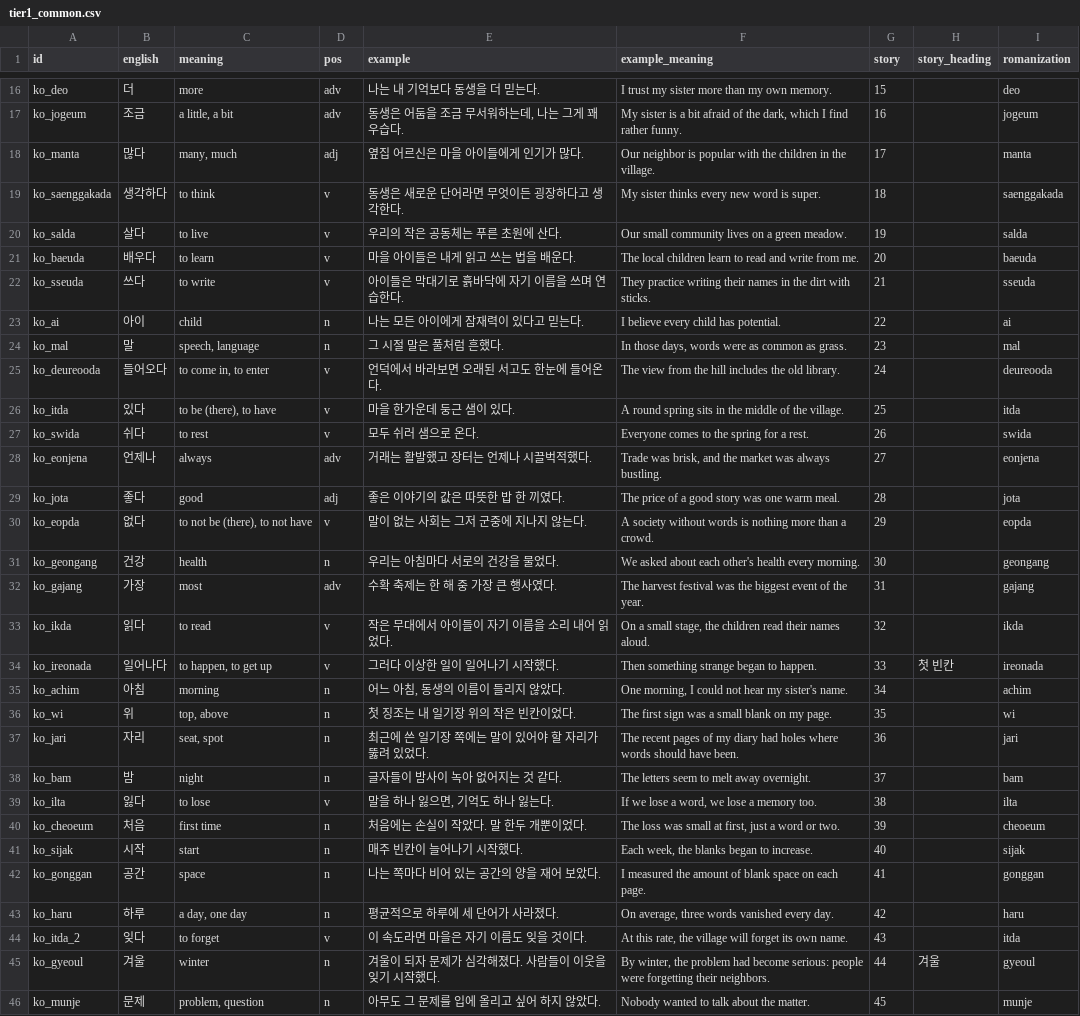
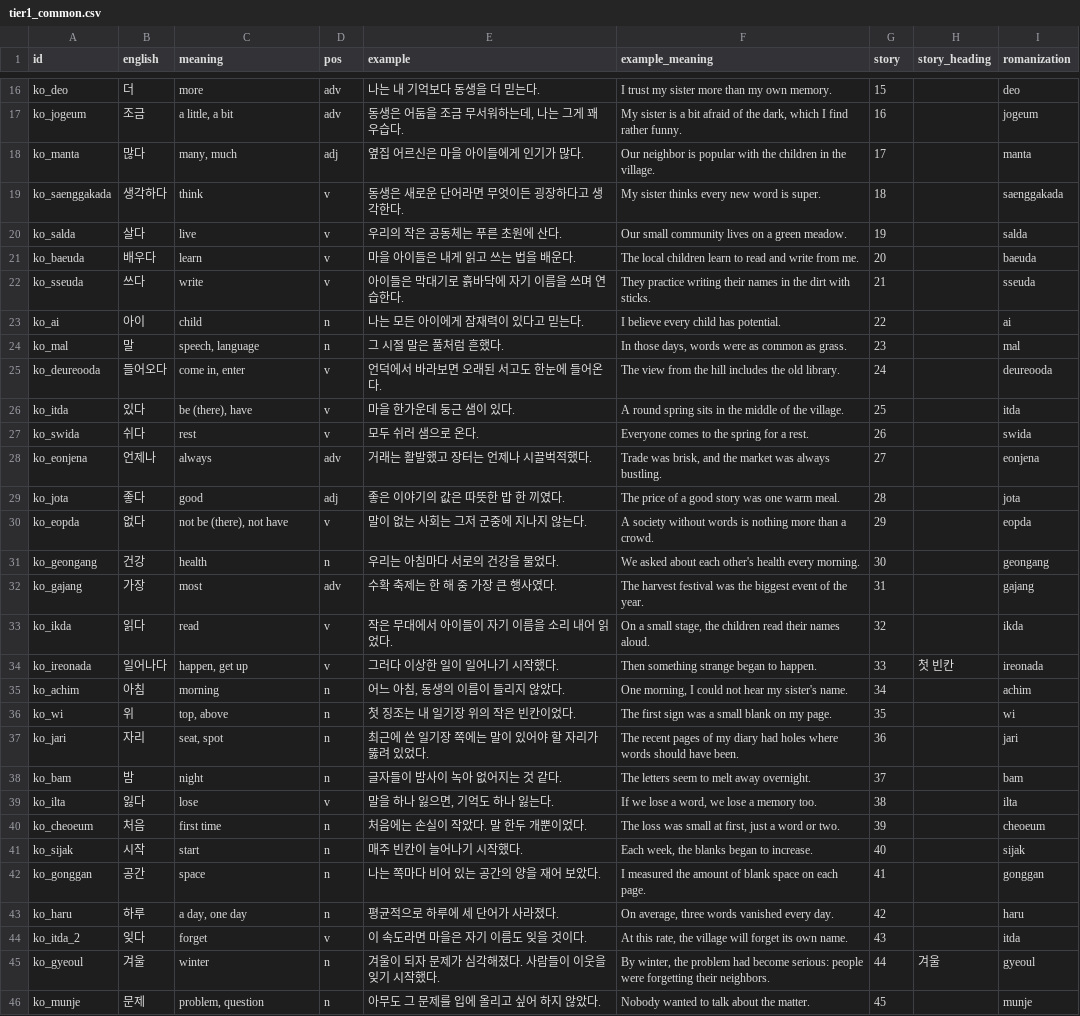
Before and after one commit to ArtTechSooKim/KoreanWordRPG, a CSV file: Assets/Data/Words/tier1_common.csv, drawn as a sheet; only a part is shown, gaps mark what is left out; the diff covers the shown part only.

```diff
--- a/Assets/Data/Words/tier1_common.csv
+++ b/Assets/Data/Words/tier1_common.csv
@@ -18,18 +18,18 @@ ko_jogeum,조금,"a little, a bit",adv,"동생은 어둠을 조금 무서워하
 ko_manta,많다,"many, much",adj,옆집 어르신은 마을 아이들에게 인기가 많다.,Our neighbor is popular with the children in the village.,17,,manta
-ko_saenggakada,생각하다,to think,v,동생은 새로운 단어라면 무엇이든 굉장하다고 생각한다.,My sister thinks every new word is super.,18,,saenggakada
-ko_salda,살다,to live,v,우리의 작은 공동체는 푸른 초원에 산다.,Our small community lives on a green meadow.,19,,salda
-ko_baeuda,배우다,to learn,v,마을 아이들은 내게 읽고 쓰는 법을 배운다.,The local children learn to read and write from me.,20,,baeuda
-ko_sseuda,쓰다,to write,v,아이들은 막대기로 흙바닥에 자기 이름을 쓰며 연습한다.,They practice writing their names in the dirt with sticks.,21,,sseuda
+ko_saenggakada,생각하다,think,v,동생은 새로운 단어라면 무엇이든 굉장하다고 생각한다.,My sister thinks every new word is super.,18,,saenggakada
+ko_salda,살다,live,v,우리의 작은 공동체는 푸른 초원에 산다.,Our small community lives on a green meadow.,19,,salda
+ko_baeuda,배우다,learn,v,마을 아이들은 내게 읽고 쓰는 법을 배운다.,The local children learn to read and write from me.,20,,baeuda
+ko_sseuda,쓰다,write,v,아이들은 막대기로 흙바닥에 자기 이름을 쓰며 연습한다.,They practice writing their names in the dirt with sticks.,21,,sseuda
 ko_ai,아이,child,n,나는 모든 아이에게 잠재력이 있다고 믿는다.,I believe every child has potential.,22,,ai
 ko_mal,말,"speech, language",n,그 시절 말은 풀처럼 흔했다.,"In those days, words were as common as grass.",23,,mal
-ko_deureooda,들어오다,"to come in, to enter",v,언덕에서 바라보면 오래된 서고도 한눈에 들어온다.,The view from the hill includes the old library.,24,,deureooda
-ko_itda,있다,"to be (there), to have",v,마을 한가운데 둥근 샘이 있다.,A round spring sits in the middle of the village.,25,,itda
-ko_swida,쉬다,to rest,v,모두 쉬러 샘으로 온다.,Everyone comes to the spring for a rest.,26,,swida
+ko_deureooda,들어오다,"come in, enter",v,언덕에서 바라보면 오래된 서고도 한눈에 들어온다.,The view from the hill includes the old library.,24,,deureooda
+ko_itda,있다,"be (there), have",v,마을 한가운데 둥근 샘이 있다.,A round spring sits in the middle of the village.,25,,itda
+ko_swida,쉬다,rest,v,모두 쉬러 샘으로 온다.,Everyone comes to the spring for a rest.,26,,swida
 ko_eonjena,언제나,always,adv,거래는 활발했고 장터는 언제나 시끌벅적했다.,"Trade was brisk, and the market was always bustling.",27,,eonjena
 ko_jota,좋다,good,adj,좋은 이야기의 값은 따뜻한 밥 한 끼였다.,The price of a good story was one warm meal.,28,,jota
-ko_eopda,없다,"to not be (there), to not have",v,말이 없는 사회는 그저 군중에 지나지 않는다.,A society without words is nothing more than a crowd.,29,,eopda
+ko_eopda,없다,"not be (there), not have",v,말이 없는 사회는 그저 군중에 지나지 않는다.,A society without words is nothing more than a crowd.,29,,eopda
 ko_geongang,건강,health,n,우리는 아침마다 서로의 건강을 물었다.,We asked about each other's health every morning.,30,,geongang
 ko_gajang,가장,most,adv,수확 축제는 한 해 중 가장 큰 행사였다.,The harvest festival was the biggest event of the year.,31,,gajang
-ko_ikda,읽다,to read,v,작은 무대에서 아이들이 자기 이름을 소리 내어 읽었다.,"On a small stage, the children read their names aloud.",32,,ikda
-ko_ireonada,일어나다,"to happen, to get up",v,그러다 이상한 일이 일어나기 시작했다.,Then something strange began to happen.,33,첫 빈칸,ireonada
+ko_ikda,읽다,read,v,작은 무대에서 아이들이 자기 이름을 소리 내어 읽었다.,"On a small stage, the children read their names aloud.",32,,ikda
+ko_ireonada,일어나다,"happen, get up",v,그러다 이상한 일이 일어나기 시작했다.,Then something strange began to happen.,33,첫 빈칸,ireonada
 ko_achim,아침,morning,n,"어느 아침, 동생의 이름이 들리지 않았다.","One morning, I could not hear my sister's name.",34,,achim
@@ -38,3 +38,3 @@ ko_jari,자리,"seat, spot",n,최근에 쓴 일기장 쪽에는 말이 있어야
 ko_bam,밤,night,n,글자들이 밤사이 녹아 없어지는 것 같다.,The letters seem to melt away overnight.,37,,bam
-ko_ilta,잃다,to lose,v,"말을 하나 잃으면, 기억도 하나 잃는다.","If we lose a word, we lose a memory too.",38,,ilta
+ko_ilta,잃다,lose,v,"말을 하나 잃으면, 기억도 하나 잃는다.","If we lose a word, we lose a memory too.",38,,ilta
 ko_cheoeum,처음,first time,n,처음에는 손실이 작았다. 말 한두 개뿐이었다.,"The loss was small at first, just a word or two.",39,,cheoeum
@@ -43,3 +43,3 @@ ko_gonggan,공간,space,n,나는 쪽마다 비어 있는 공간의 양을 재어
 ko_haru,하루,"a day, one day",n,평균적으로 하루에 세 단어가 사라졌다.,"On average, three words vanished every day.",42,,haru
-ko_itda_2,잊다,to forget,v,이 속도라면 마을은 자기 이름도 잊을 것이다.,"At this rate, the village will forget its own name.",43,,itda
+ko_itda_2,잊다,forget,v,이 속도라면 마을은 자기 이름도 잊을 것이다.,"At this rate, the village will forget its own name.",43,,itda
 ko_gyeoul,겨울,winter,n,겨울이 되자 문제가 심각해졌다. 사람들이 이웃을 잊기 시작했다.,"By winter, the problem had become serious: people were forgetting their neighbors.",44,겨울,gyeoul
```
Also changed, not shown: 24 edited cells elsewhere in this file, Assets/Data/Words/tier2_advanced.csv, 7 other files.
